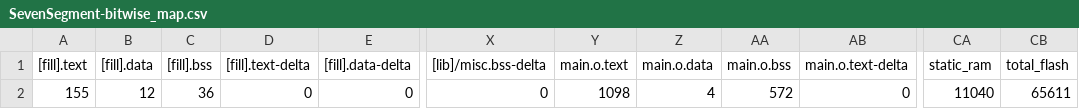
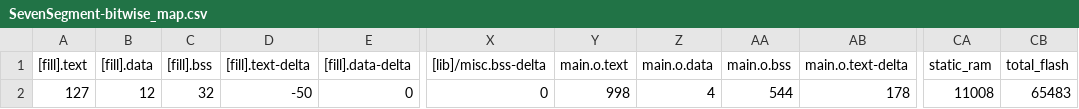
Before and after one commit to fivefishstudios/SevenSegment, a CSV file: BUILD/SevenSegment-bitwise_map.csv, drawn as a sheet; only a part is shown, gaps mark what is left out; the diff names each change by its address in the sheet, - before the commit and + after, or states it on an @@ line.

```diff
--- a/BUILD/SevenSegment-bitwise_map.csv
+++ b/BUILD/SevenSegment-bitwise_map.csv
-A2 ([fill].text): 155
+A2 ([fill].text): 127
-C2 ([fill].bss): 36
+C2 ([fill].bss): 32
-D2 ([fill].text-delta): 0
+D2 ([fill].text-delta): -50
-Y2 (main.o.text): 1098
+Y2 (main.o.text): 998
-AA2 (main.o.bss): 572
+AA2 (main.o.bss): 544
-AB2 (main.o.text-delta): 0
+AB2 (main.o.text-delta): 178
-CA2 (static_ram): 11040
+CA2 (static_ram): 11008
-CB2 (total_flash): 65611
+CB2 (total_flash): 65483
```
Also changed, not shown: 9 other files.
